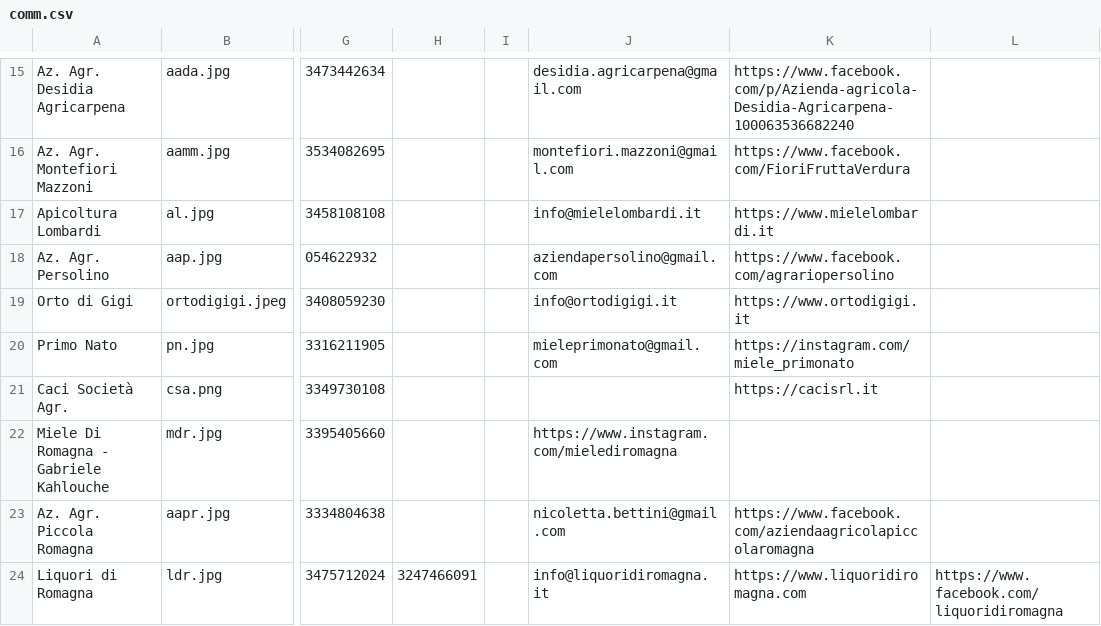
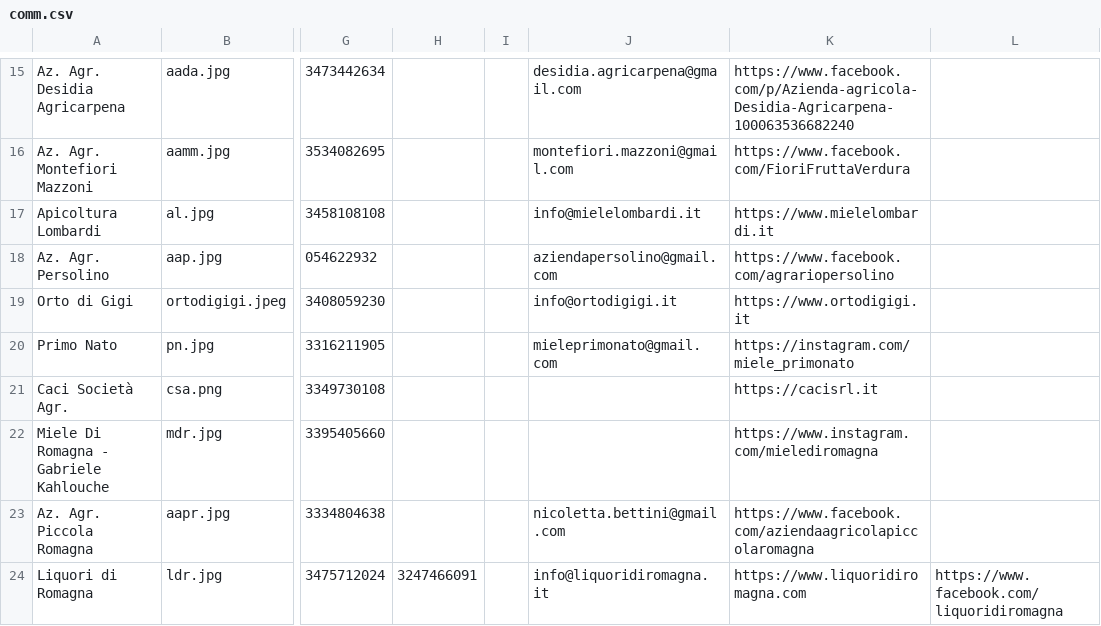
Before and after one commit to Rebus88/agromagna, a CSV file: comm.csv, drawn as a sheet; only a part is shown, gaps mark what is left out; the diff names each change by its address in the sheet, - before the commit and + after, or states it on an @@ line.

Commit message:
Update comm.csv

```diff
--- a/comm.csv
+++ b/comm.csv
-J22: https://www.instagram.com/mielediromagna
+J22: (empty)
-K22: (empty)
+K22: https://www.instagram.com/mielediromagna
```
